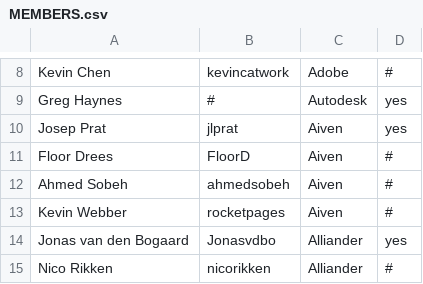
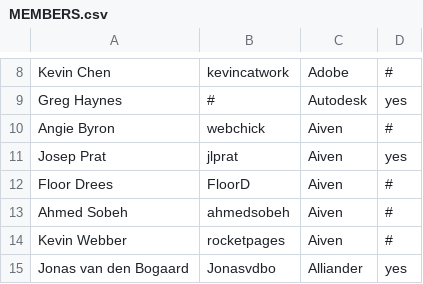
Before and after one commit to todogroup/governance, a CSV file: MEMBERS.csv, drawn as a sheet; only a part is shown, gaps mark what is left out; the shorter side is filled out with more unchanged rows.

Commit message:
Update MEMBERS.csv
Signed-off-by: Ana Jimenez Santamaria <ana@todogroup.org>

```diff
--- a/MEMBERS.csv
+++ b/MEMBERS.csv
@@ -9,2 +9,3 @@ Kevin Chen,kevincatwork,Adobe,#
 Greg Haynes,#,Autodesk,yes
+Angie Byron,webchick,Aiven,#
 Josep Prat,jlprat,Aiven,yes
```
